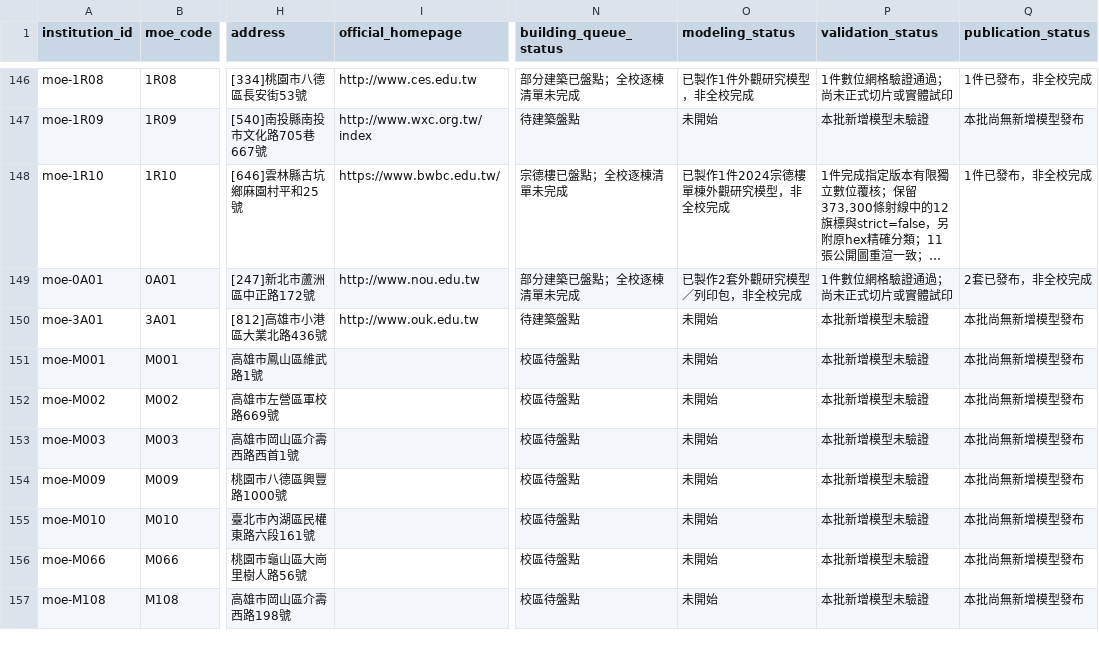
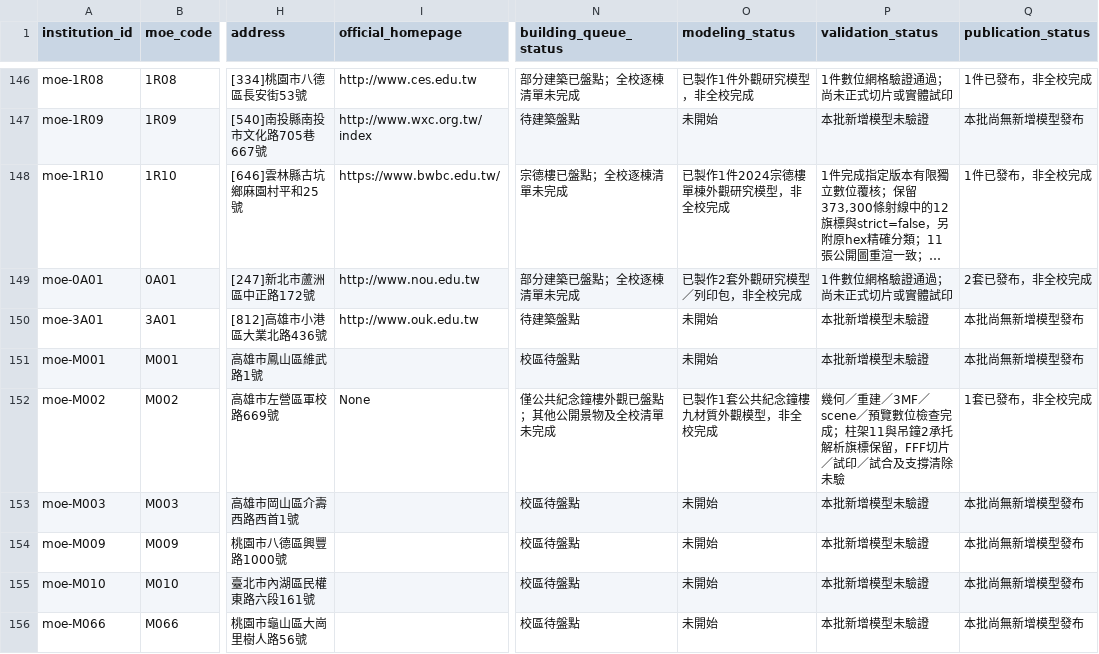
Before and after one commit to root50643/taiwan-buildings-3d, a CSV file: 全國大專院校/institutions.csv, drawn as a sheet; only a part is shown, gaps mark what is left out; the shorter side is filled out with more unchanged rows; long unchanged cells end in …; the diff names each change by its address in the sheet, - before the commit and + after, or states it on an @@ line.

Commit message:
Add public ROCNA memorial bell tower with nine-material appearance; FFF unverified

```diff
--- a/全國大專院校/institutions.csv
+++ b/全國大專院校/institutions.csv
-I152 (official_homepage): (empty)
+I152 (official_homepage): None
-N152 (building_queue_status): 校區待盤點
+N152 (building_queue_status): 僅公共紀念鐘樓外觀已盤點；其他公開景物及全校清單未完成
-O152 (modeling_status): 未開始
+O152 (modeling_status): 已製作1套公共紀念鐘樓九材質外觀模型，非全校完成
-P152 (validation_status): 本批新增模型未驗證
+P152 (validation_status): 幾何／重建／3MF／scene／預覽數位檢查完成；柱架11與吊鐘2承托解析旗標保留，FFF切片／試印／試合及支撐清除未驗
-Q152 (publication_status): 本批尚無新增模型發布
+Q152 (publication_status): 1套已發布，非全校完成
```
Also changed, not shown: 46 other files.
